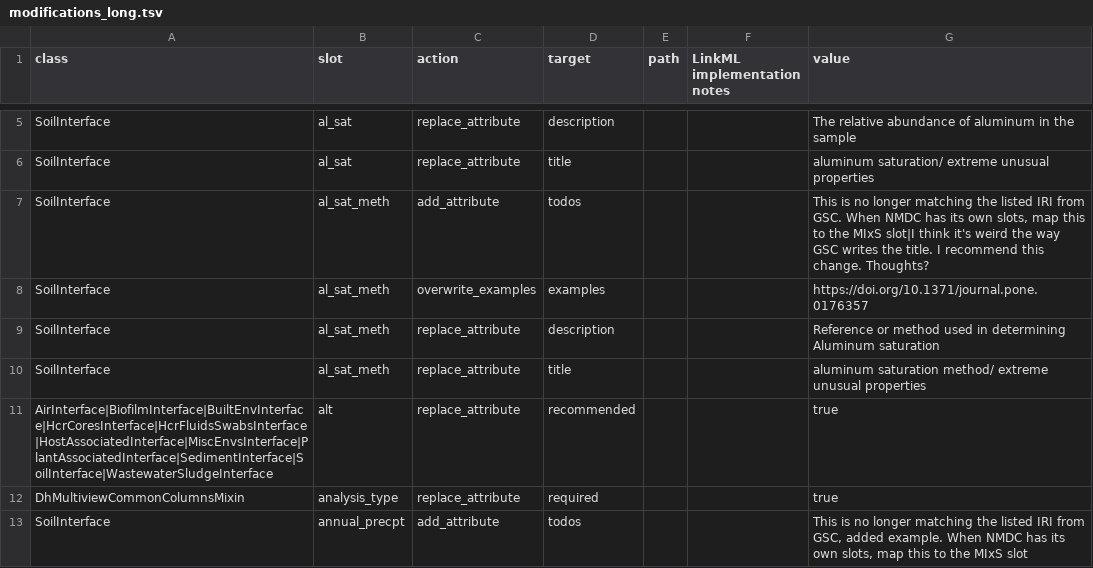
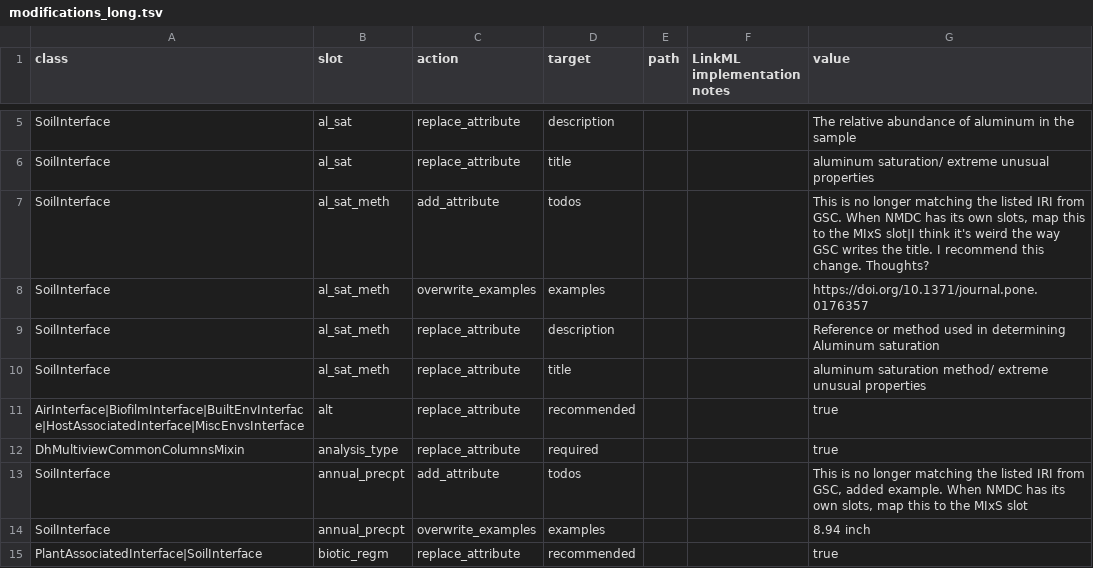
Before and after one commit to microbiomedata/submission-schema, a TSV file: sheets_and_friends/tsv_in/modifications_long.tsv, drawn as a sheet; only a part is shown, gaps mark what is left out; the shorter side is filled out with more unchanged rows.

```diff
--- a/sheets_and_friends/tsv_in/modifications_long.tsv
+++ b/sheets_and_friends/tsv_in/modifications_long.tsv
@@ -10,3 +10,3 @@ SoilInterface	al_sat_meth	replace_attribute	description			Reference or method us
 SoilInterface	al_sat_meth	replace_attribute	title			aluminum saturation method/ extreme unusual properties
-AirInterface|BiofilmInterface|BuiltEnvInterface|HcrCoresInterface|HcrFluidsSwabsInterface|HostAssociatedInterface|MiscEnvsInterface|PlantAssociatedInterface|SedimentInterface|SoilInterface|WastewaterSludgeInterface	alt	replace_attribute	recommended			true
+AirInterface|BiofilmInterface|BuiltEnvInterface|HostAssociatedInterface|MiscEnvsInterface	alt	replace_attribute	recommended			true
 DhMultiviewCommonColumnsMixin	analysis_type	replace_attribute	required			true
```
Also changed, not shown: schemasheets/populated_tsv/slot_usage_minimal.tsv, sheets_and_friends/tsv_in/import_slots_regardless.tsv, 18 other files.
